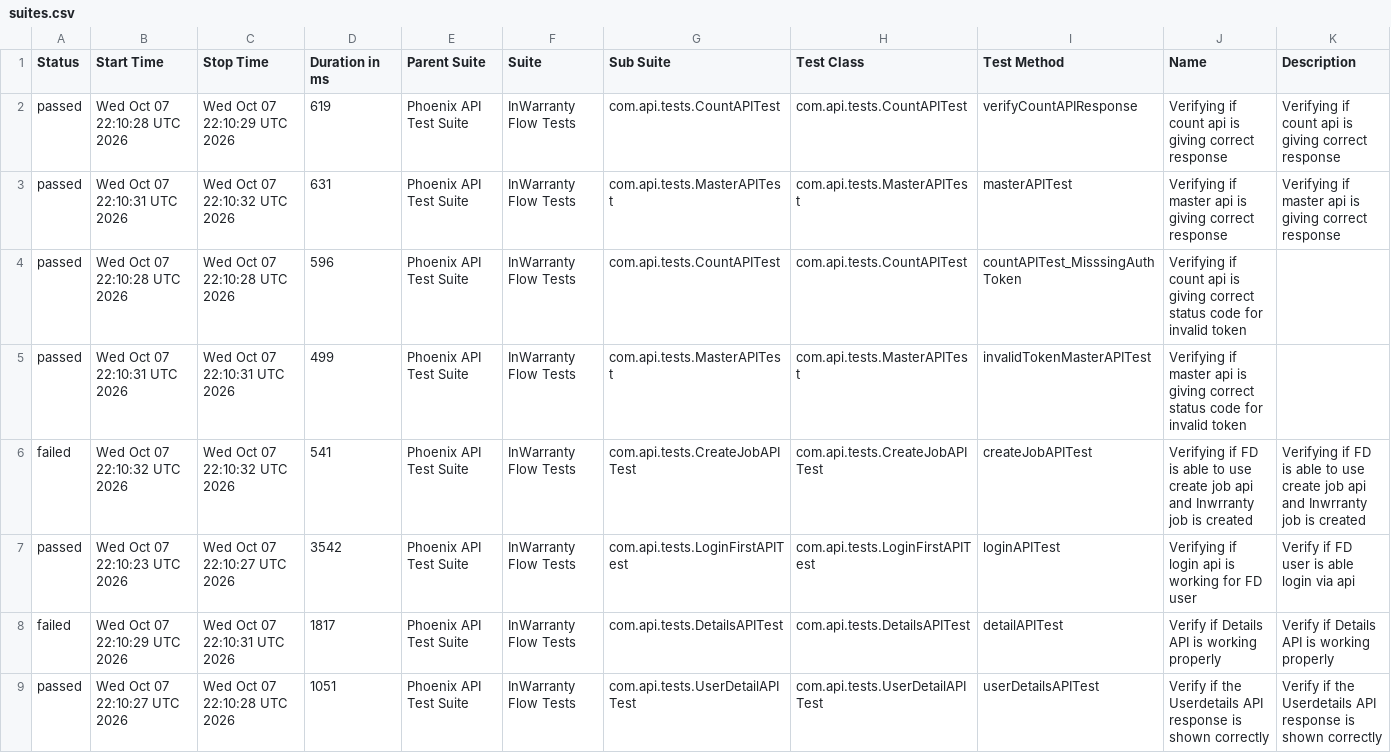
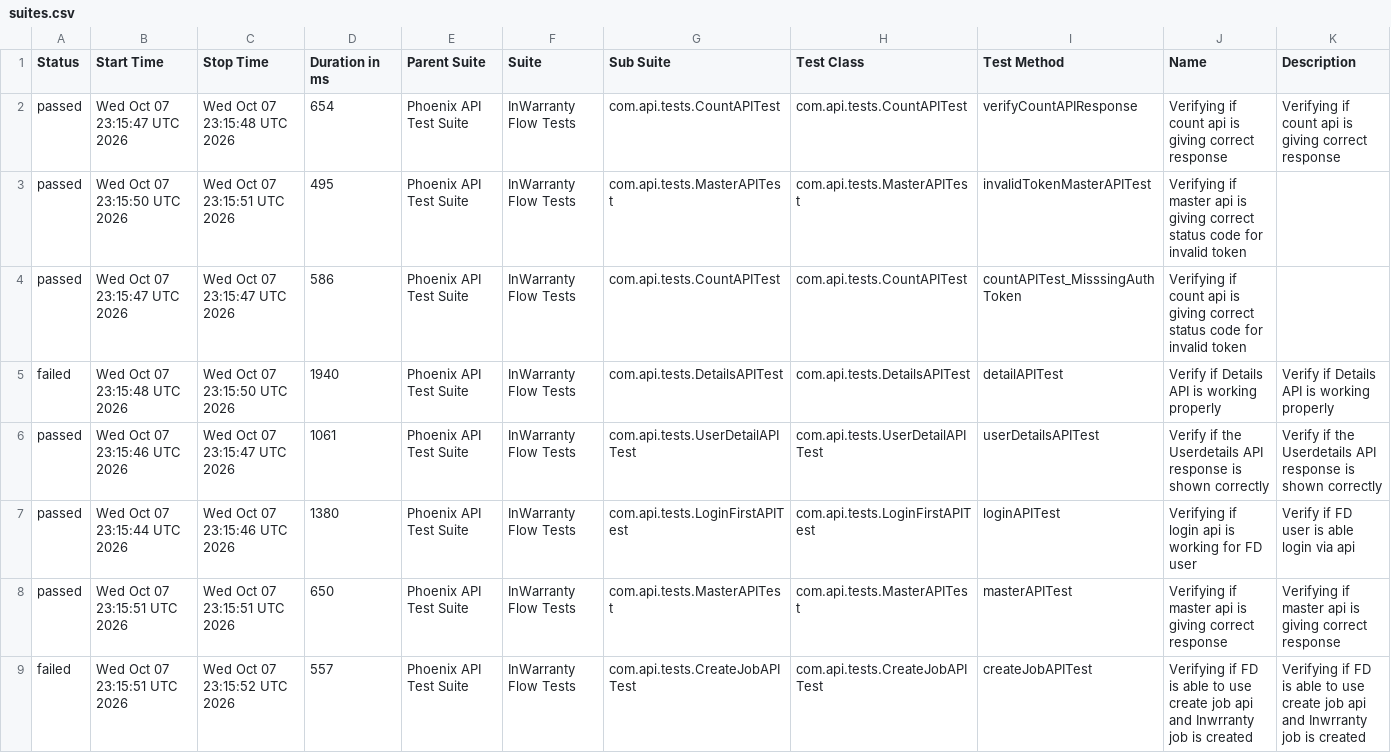
Before and after one commit to taarun96/APIAutomationFrameWork, a CSV file: data/suites.csv, drawn as a sheet.

```diff
--- a/data/suites.csv
+++ b/data/suites.csv
@@ -1,9 +1,9 @@
 "Status","Start Time","Stop Time","Duration in ms","Parent Suite","Suite","Sub Suite","Test Class","Test Method","Name","Description"
-"passed","Wed Oct 07 22:10:28 UTC 2026","Wed Oct 07 22:10:29 UTC 2026","619","Phoenix API Test Suite","InWarranty Flow Tests","com.api.tests.CountAPITest","com.api.tests.CountAPITest","verifyCountAPIResponse","Verifying if count api is giving correct response","Verifying if count api is giving correct response"
-"passed","Wed Oct 07 22:10:31 UTC 2026","Wed Oct 07 22:10:32 UTC 2026","631","Phoenix API Test Suite","InWarranty Flow Tests","com.api.tests.MasterAPITest","com.api.tests.MasterAPITest","masterAPITest","Verifying if master api is giving correct response","Verifying if master api is giving correct response"
-"passed","Wed Oct 07 22:10:28 UTC 2026","Wed Oct 07 22:10:28 UTC 2026","596","Phoenix API Test Suite","InWarranty Flow Tests","com.api.tests.CountAPITest","com.api.tests.CountAPITest","countAPITest_MisssingAuthToken","Verifying if count api is giving correct status code for invalid token",""
-"passed","Wed Oct 07 22:10:31 UTC 2026","Wed Oct 07 22:10:31 UTC 2026","499","Phoenix API Test Suite","InWarranty Flow Tests","com.api.tests.MasterAPITest","com.api.tests.MasterAPITest","invalidTokenMasterAPITest","Verifying if master api is giving correct status code for invalid token",""
-"failed","Wed Oct 07 22:10:32 UTC 2026","Wed Oct 07 22:10:32 UTC 2026","541","Phoenix API Test Suite","InWarranty Flow Tests","com.api.tests.CreateJobAPITest","com.api.tests.CreateJobAPITest","createJobAPITest","Verifying if FD is able to use create job api and Inwrranty job is created","Verifying if FD is able to use create job api and Inwrranty job is created"
-"passed","Wed Oct 07 22:10:23 UTC 2026","Wed Oct 07 22:10:27 UTC 2026","3542","Phoenix API Test Suite","InWarranty Flow Tests","com.api.tests.LoginFirstAPITest","com.api.tests.LoginFirstAPITest","loginAPITest","Verifying if login api is working for FD user","Verify if FD user is able login via api"
-"failed","Wed Oct 07 22:10:29 UTC 2026","Wed Oct 07 22:10:31 UTC 2026","1817","Phoenix API Test Suite","InWarranty Flow Tests","com.api.tests.DetailsAPITest","com.api.tests.DetailsAPITest","detailAPITest","Verify if Details API is working properly","Verify if Details API is working properly"
-"passed","Wed Oct 07 22:10:27 UTC 2026","Wed Oct 07 22:10:28 UTC 2026","1051","Phoenix API Test Suite","InWarranty Flow Tests","com.api.tests.UserDetailAPITest","com.api.tests.UserDetailAPITest","userDetailsAPITest","Verify if the Userdetails API response is shown correctly","Verify if the Userdetails API response is shown correctly"
+"passed","Wed Oct 07 23:15:47 UTC 2026","Wed Oct 07 23:15:48 UTC 2026","654","Phoenix API Test Suite","InWarranty Flow Tests","com.api.tests.CountAPITest","com.api.tests.CountAPITest","verifyCountAPIResponse","Verifying if count api is giving correct response","Verifying if count api is giving correct response"
+"passed","Wed Oct 07 23:15:50 UTC 2026","Wed Oct 07 23:15:51 UTC 2026","495","Phoenix API Test Suite","InWarranty Flow Tests","com.api.tests.MasterAPITest","com.api.tests.MasterAPITest","invalidTokenMasterAPITest","Verifying if master api is giving correct status code for invalid token",""
+"passed","Wed Oct 07 23:15:47 UTC 2026","Wed Oct 07 23:15:47 UTC 2026","586","Phoenix API Test Suite","InWarranty Flow Tests","com.api.tests.CountAPITest","com.api.tests.CountAPITest","countAPITest_MisssingAuthToken","Verifying if count api is giving correct status code for invalid token",""
+"failed","Wed Oct 07 23:15:48 UTC 2026","Wed Oct 07 23:15:50 UTC 2026","1940","Phoenix API Test Suite","InWarranty Flow Tests","com.api.tests.DetailsAPITest","com.api.tests.DetailsAPITest","detailAPITest","Verify if Details API is working properly","Verify if Details API is working properly"
+"passed","Wed Oct 07 23:15:46 UTC 2026","Wed Oct 07 23:15:47 UTC 2026","1061","Phoenix API Test Suite","InWarranty Flow Tests","com.api.tests.UserDetailAPITest","com.api.tests.UserDetailAPITest","userDetailsAPITest","Verify if the Userdetails API response is shown correctly","Verify if the Userdetails API response is shown correctly"
+"passed","Wed Oct 07 23:15:44 UTC 2026","Wed Oct 07 23:15:46 UTC 2026","1380","Phoenix API Test Suite","InWarranty Flow Tests","com.api.tests.LoginFirstAPITest","com.api.tests.LoginFirstAPITest","loginAPITest","Verifying if login api is working for FD user","Verify if FD user is able login via api"
+"passed","Wed Oct 07 23:15:51 UTC 2026","Wed Oct 07 23:15:51 UTC 2026","650","Phoenix API Test Suite","InWarranty Flow Tests","com.api.tests.MasterAPITest","com.api.tests.MasterAPITest","masterAPITest","Verifying if master api is giving correct response","Verifying if master api is giving correct response"
+"failed","Wed Oct 07 23:15:51 UTC 2026","Wed Oct 07 23:15:52 UTC 2026","557","Phoenix API Test Suite","InWarranty Flow Tests","com.api.tests.CreateJobAPITest","com.api.tests.CreateJobAPITest","createJobAPITest","Verifying if FD is able to use create job api and Inwrranty job is created","Verifying if FD is able to use create job api and Inwrranty job is created"
```
Also changed, not shown: data/behaviors.csv, 56 other files.
